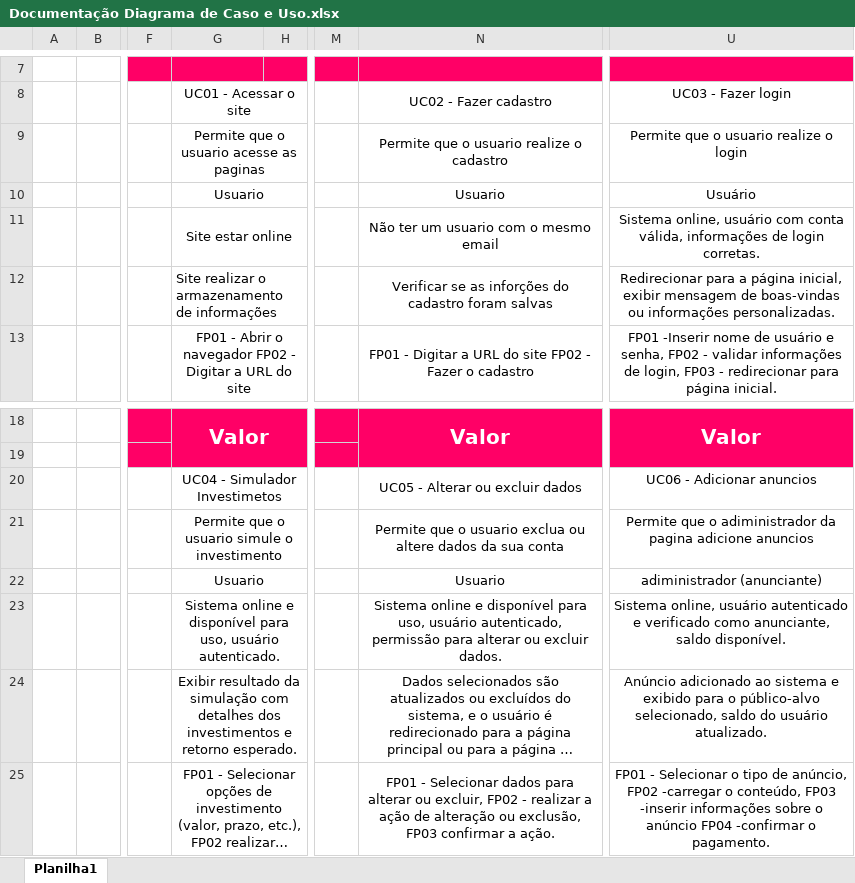
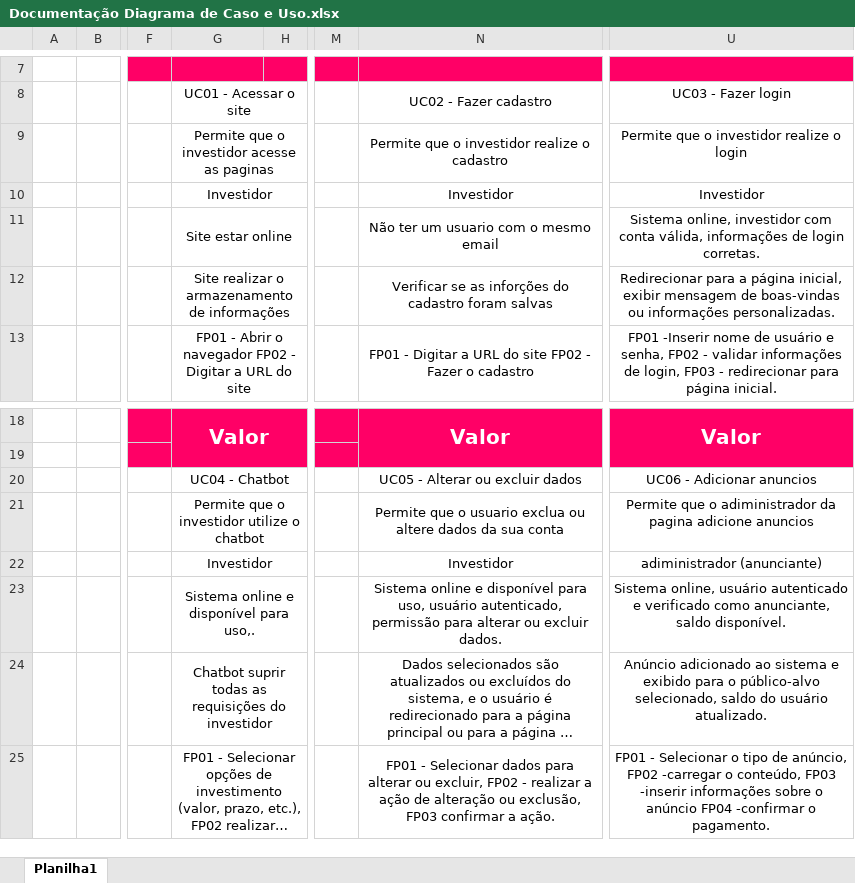
Before and after one commit to U-Invest/U-invest, an Excel workbook: Software Design & Total Experience/Documentação Diagrama de Caso e Uso.xlsx, sheet Planilha1, drawn as a sheet; only a part is shown, gaps mark what is left out; long unchanged cells end in …; values as stored, in another font and other column widths than the file's, no borders; the diff names each change by its address in the sheet, - before the commit and + after, or states it on an @@ line.

```diff
--- a/Software Design & Total Experience/Documentação Diagrama de Caso e Uso.xlsx (sheet Planilha1)
+++ b/Software Design & Total Experience/Documentação Diagrama de Caso e Uso.xlsx (sheet Planilha1)
-G9: Permite que o usuario acesse as paginas
+G9: Permite que o investidor acesse as paginas
-N9: Permite que o usuario realize o cadastro
+N9: Permite que o investidor realize o cadastro
-U9: Permite que o usuario realize o login
+U9: Permite que o investidor realize o login
-G10: Usuario
+G10: Investidor
-N10: Usuario
+N10: Investidor
-U10: Usuário
+U10: Investidor
-U11: Sistema online, usuário com conta…
+U11: Sistema online, investidor com conta…
-G12 alignment: left
+G12 alignment: center
-G20: UC04 - Simulador Investimetos
+G20: UC04 - Chatbot
-G21: Permite que o usuario simule o investimento
+G21: Permite que o investidor utilize o chatbot
-G22: Usuario
+G22: Investidor
-N22: Usuario
+N22: Investidor
-G23: …disponível para uso, usuário autenticado.
+G23: …disponível para uso,.
-G24: Exibir resultado da simulação com detalhes dos investimentos e retorno esperado.
+G24: Chatbot suprir todas as requisições do investidor
```
Also changed, not shown: 5 other files.
